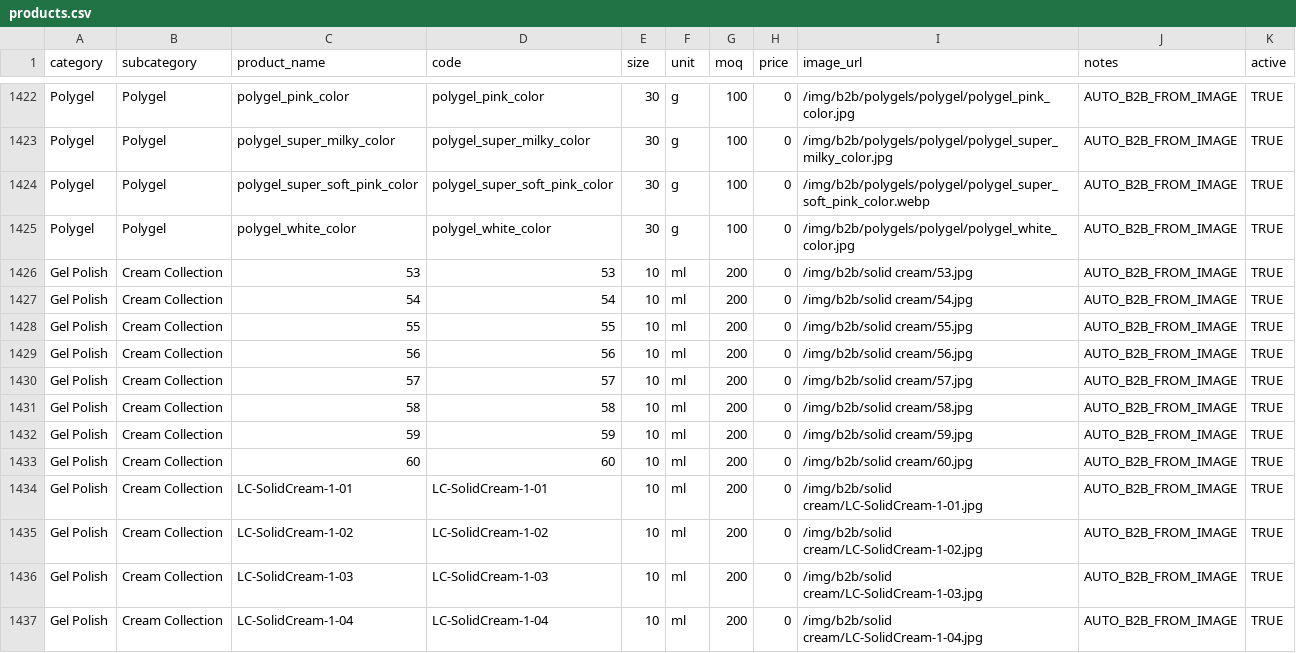
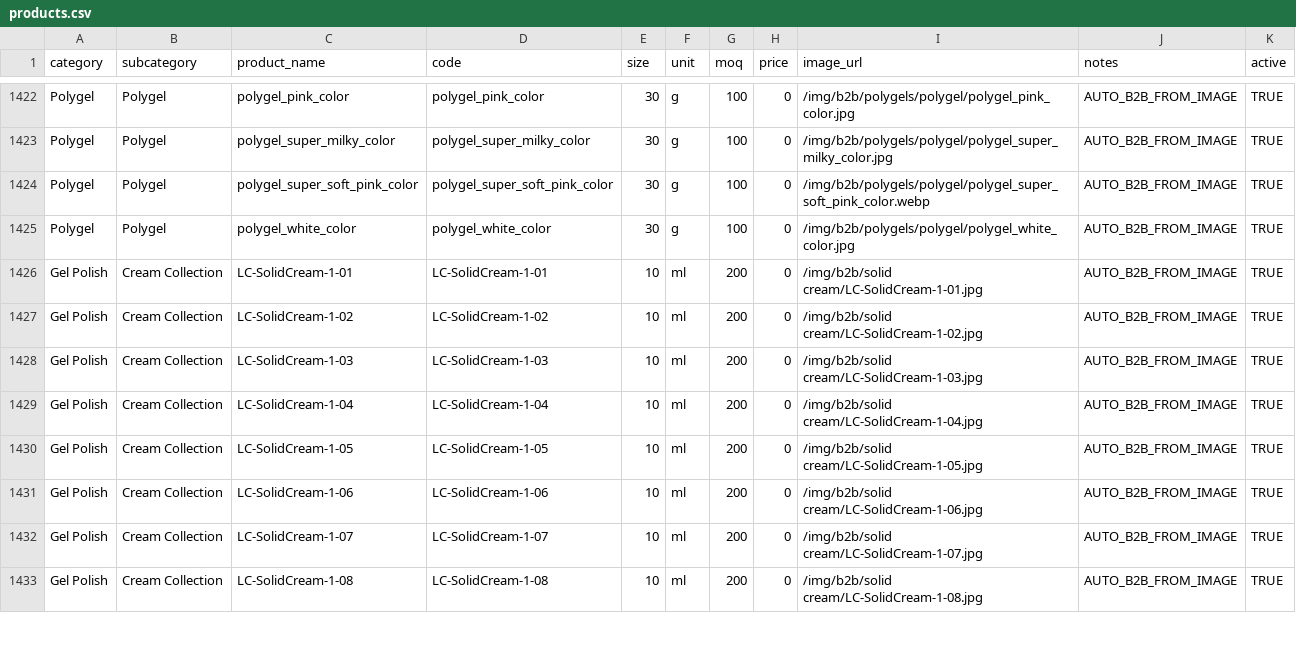
Before and after one commit to renelk0208/Leeukopf-Website-Official, a CSV file: public/products.csv, drawn as a sheet; only a part is shown, gaps mark what is left out; the shorter side is filled out with more unchanged rows.

```diff
--- a/public/products.csv
+++ b/public/products.csv
@@ -1425,10 +1425,2 @@
 "Polygel","Polygel","polygel_white_color","polygel_white_color","30","g","100","0","/img/b2b/polygels/polygel/polygel_white_color.jpg","AUTO_B2B_FROM_IMAGE","TRUE"
-"Gel Polish","Cream Collection","53","53","10","ml","200","0","/img/b2b/solid cream/53.jpg","AUTO_B2B_FROM_IMAGE","TRUE"
-"Gel Polish","Cream Collection","54","54","10","ml","200","0","/img/b2b/solid cream/54.jpg","AUTO_B2B_FROM_IMAGE","TRUE"
-"Gel Polish","Cream Collection","55","55","10","ml","200","0","/img/b2b/solid cream/55.jpg","AUTO_B2B_FROM_IMAGE","TRUE"
-"Gel Polish","Cream Collection","56","56","10","ml","200","0","/img/b2b/solid cream/56.jpg","AUTO_B2B_FROM_IMAGE","TRUE"
-"Gel Polish","Cream Collection","57","57","10","ml","200","0","/img/b2b/solid cream/57.jpg","AUTO_B2B_FROM_IMAGE","TRUE"
-"Gel Polish","Cream Collection","58","58","10","ml","200","0","/img/b2b/solid cream/58.jpg","AUTO_B2B_FROM_IMAGE","TRUE"
-"Gel Polish","Cream Collection","59","59","10","ml","200","0","/img/b2b/solid cream/59.jpg","AUTO_B2B_FROM_IMAGE","TRUE"
-"Gel Polish","Cream Collection","60","60","10","ml","200","0","/img/b2b/solid cream/60.jpg","AUTO_B2B_FROM_IMAGE","TRUE"
 "Gel Polish","Cream Collection","LC-SolidCream-1-01","LC-SolidCream-1-01","10","ml","200","0","/img/b2b/solid cream/LC-SolidCream-1-01.jpg","AUTO_B2B_FROM_IMAGE","TRUE"
```
Also changed, not shown: 1 other file.
